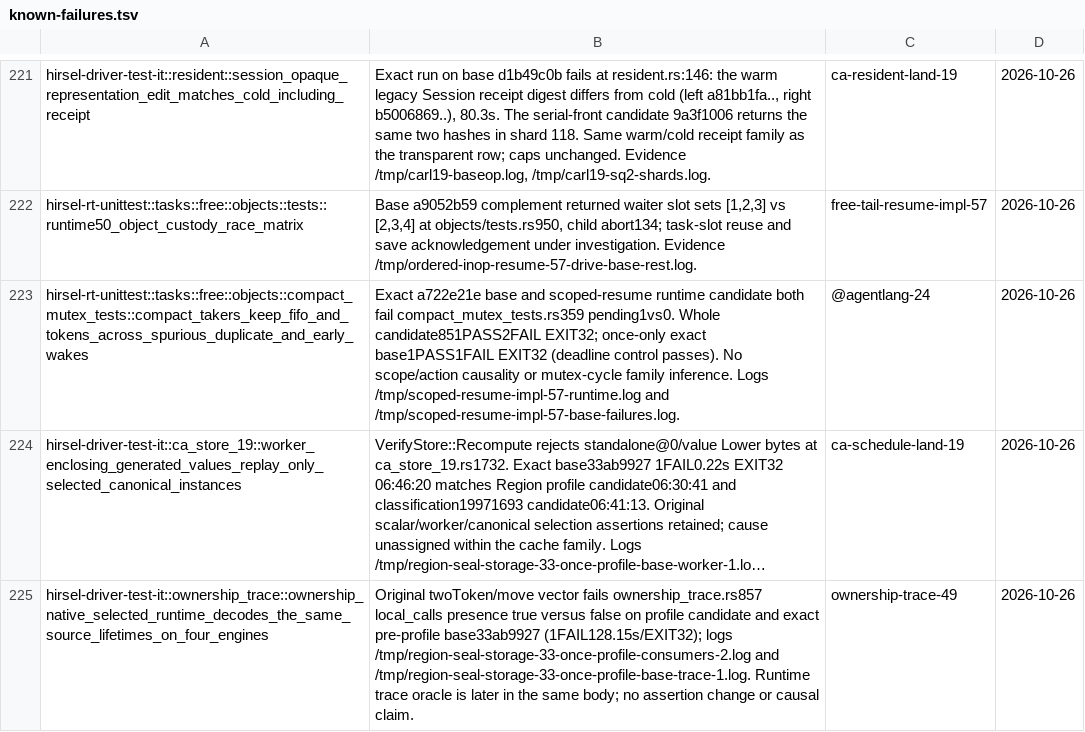
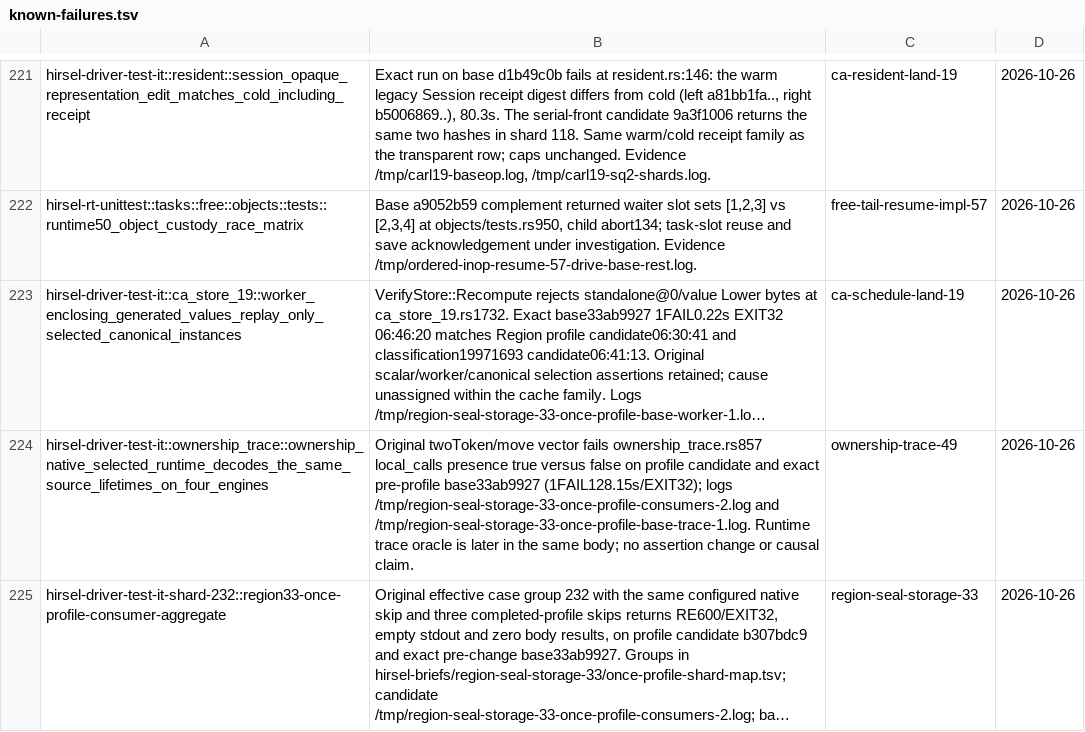
Before and after one commit to SamGalanakis/hirsel-lang, a TSV file: tools/known-failures.tsv, drawn as a sheet; only a part is shown, gaps mark what is left out; the shorter side is filled out with more unchanged rows; long unchanged cells end in …; the diff names each change by its address in the sheet, - before the commit and + after, or states it on an @@ line.

Commit message:
Retire repaired external-stop compact mutex failure row

```diff
--- a/tools/known-failures.tsv
+++ b/tools/known-failures.tsv
-row 223: hirsel-rt-unittest::tasks::free::objects::compact_mutex_tests::compact_takers_keep_fifo_and_tokens_across_spurious_duplicate_and_early_wakes | Exact a722e21e base and scoped-resume runtime candidate both fail compact_mutex_tests.rs359 pending1vs0. Whole candidate851PASS2FAIL EXIT32; once-only exact base1PASS1FAIL EXIT32 (deadline control passes). No scope/action causality or mutex-cycle family inference. Logs /tmp/scoped-resume-impl-57-runtime.log and /tmp/scoped-resume-impl-57-base-failures.log. | @agentlang-24 | 2026-10-26
```
